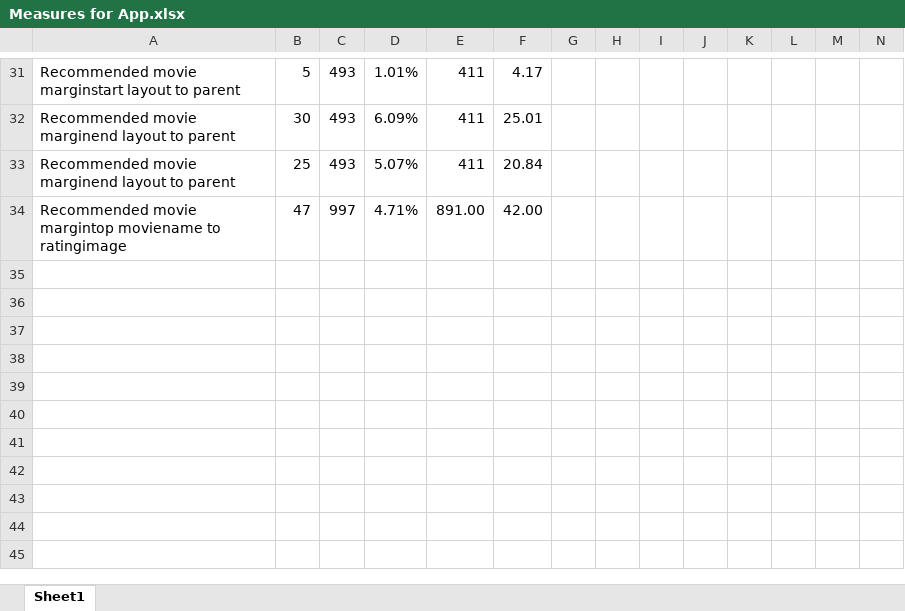
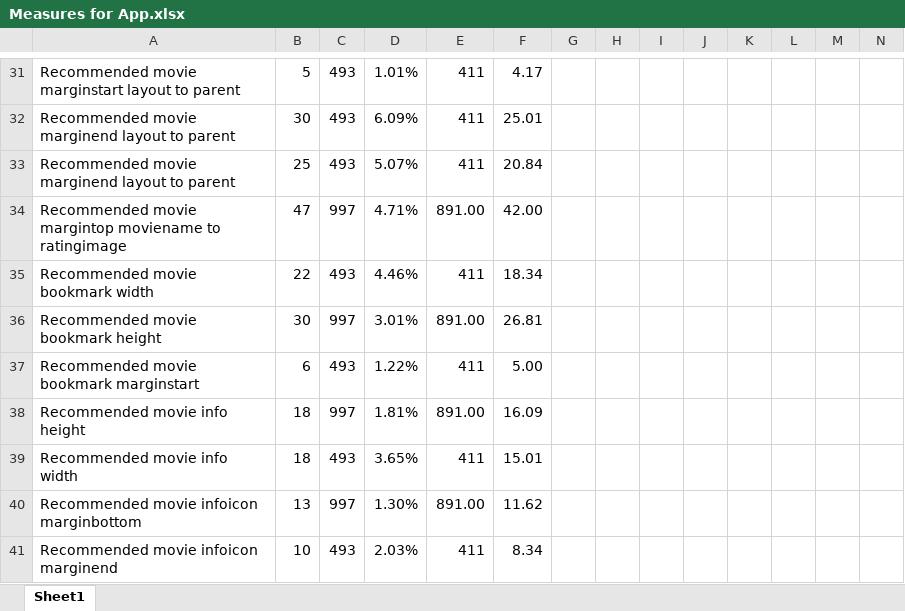
Before and after one commit to blackcuarzo/Android-Bootcamp, an Excel workbook: Measures for App.xlsx, sheet Sheet1, drawn as a sheet; only a part is shown, gaps mark what is left out; values as stored, in another font and other column widths than the file's, no borders; rows hold the shown columns only; the diff names each change by its address in the sheet, - before the commit and + after, or states it on an @@ line.

Commit message:
Updated item_recomendation_movie.xml

```diff
--- a/Measures for App.xlsx (sheet Sheet1)
+++ b/Measures for App.xlsx (sheet Sheet1)
+row 35: Recommended movie bookmark width | 22 | 493 | 4.46% | 411 | 18.34
+row 36: Recommended movie bookmark height | 30 | 997 | 3.01% | 891.00 | 26.81
+row 37: Recommended movie bookmark marginstart | 6 | 493 | 1.22% | 411 | 5.00
+row 38: Recommended movie info height | 18 | 997 | 1.81% | 891.00 | 16.09
+row 39: Recommended movie info width | 18 | 493 | 3.65% | 411 | 15.01
+row 40: Recommended movie infoicon marginbottom | 13 | 997 | 1.30% | 891.00 | 11.62
+row 41: Recommended movie infoicon marginend | 10 | 493 | 2.03% | 411 | 8.34
```
Also changed, not shown: 6 other files.
